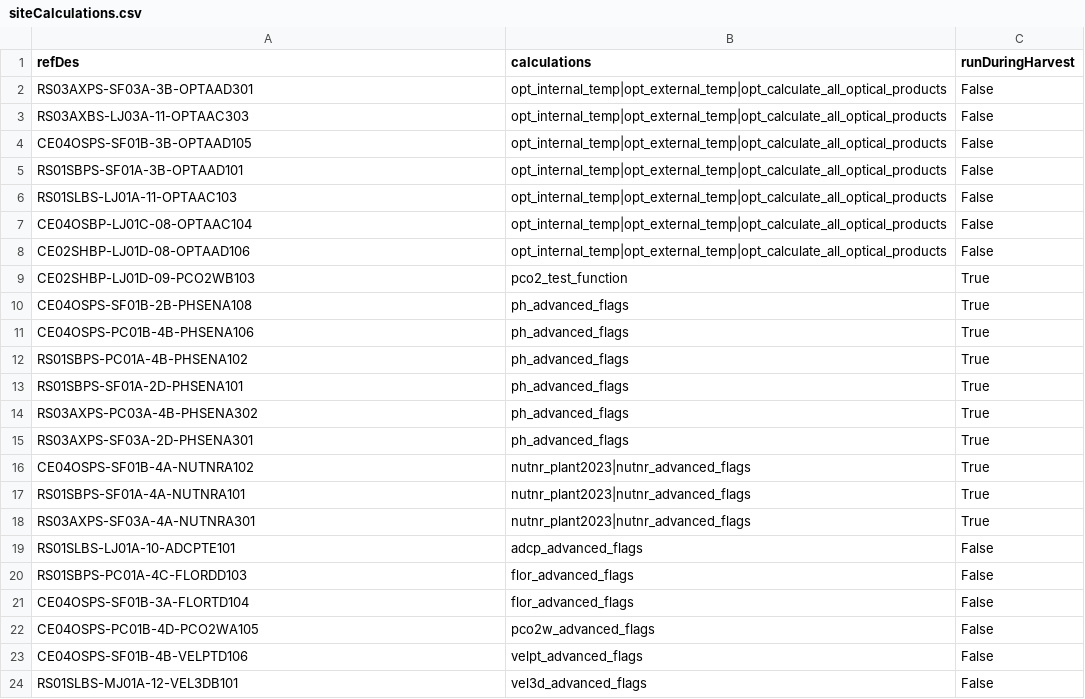
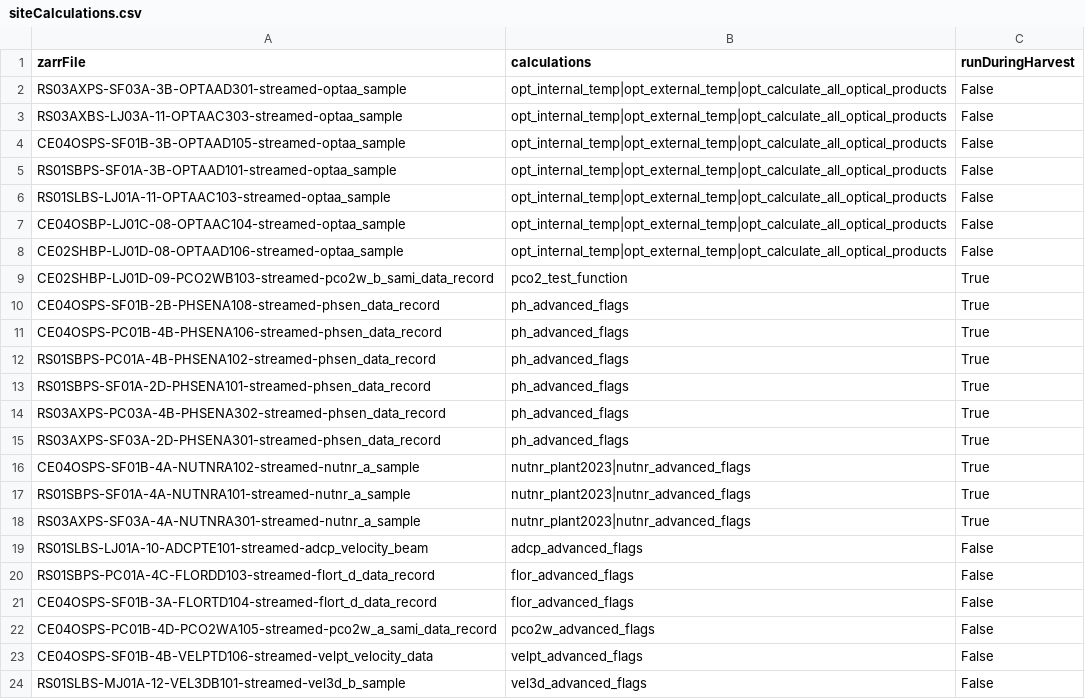
Before and after one commit to OOI-CabledArray/rca-data-tools, a CSV file: rca_data_tools/qaqc/params/siteCalculations.csv, drawn as a sheet.

Commit message:
use zarr/stream as key for advanced qaqc

```diff
--- a/rca_data_tools/qaqc/params/siteCalculations.csv
+++ b/rca_data_tools/qaqc/params/siteCalculations.csv
@@ -1,24 +1,24 @@
-refDes,calculations,runDuringHarvest
-RS03AXPS-SF03A-3B-OPTAAD301,opt_internal_temp|opt_external_temp|opt_calculate_all_optical_products,False
-RS03AXBS-LJ03A-11-OPTAAC303,opt_internal_temp|opt_external_temp|opt_calculate_all_optical_products,False
-CE04OSPS-SF01B-3B-OPTAAD105,opt_internal_temp|opt_external_temp|opt_calculate_all_optical_products,False
-RS01SBPS-SF01A-3B-OPTAAD101,opt_internal_temp|opt_external_temp|opt_calculate_all_optical_products,False
-RS01SLBS-LJ01A-11-OPTAAC103,opt_internal_temp|opt_external_temp|opt_calculate_all_optical_products,False
-CE04OSBP-LJ01C-08-OPTAAC104,opt_internal_temp|opt_external_temp|opt_calculate_all_optical_products,False
-CE02SHBP-LJ01D-08-OPTAAD106,opt_internal_temp|opt_external_temp|opt_calculate_all_optical_products,False
-CE02SHBP-LJ01D-09-PCO2WB103,pco2_test_function,True
-CE04OSPS-SF01B-2B-PHSENA108,ph_advanced_flags,True
-CE04OSPS-PC01B-4B-PHSENA106,ph_advanced_flags,True
-RS01SBPS-PC01A-4B-PHSENA102,ph_advanced_flags,True
-RS01SBPS-SF01A-2D-PHSENA101,ph_advanced_flags,True
-RS03AXPS-PC03A-4B-PHSENA302,ph_advanced_flags,True
-RS03AXPS-SF03A-2D-PHSENA301,ph_advanced_flags,True
-CE04OSPS-SF01B-4A-NUTNRA102,nutnr_plant2023|nutnr_advanced_flags,True
-RS01SBPS-SF01A-4A-NUTNRA101,nutnr_plant2023|nutnr_advanced_flags,True
-RS03AXPS-SF03A-4A-NUTNRA301,nutnr_plant2023|nutnr_advanced_flags,True
-RS01SLBS-LJ01A-10-ADCPTE101,adcp_advanced_flags,False
-RS01SBPS-PC01A-4C-FLORDD103,flor_advanced_flags,False
-CE04OSPS-SF01B-3A-FLORTD104,flor_advanced_flags,False
-CE04OSPS-PC01B-4D-PCO2WA105,pco2w_advanced_flags,False
-CE04OSPS-SF01B-4B-VELPTD106,velpt_advanced_flags,False
-RS01SLBS-MJ01A-12-VEL3DB101,vel3d_advanced_flags,False
+zarrFile,calculations,runDuringHarvest
+RS03AXPS-SF03A-3B-OPTAAD301-streamed-optaa_sample,opt_internal_temp|opt_external_temp|opt_calculate_all_optical_products,False
+RS03AXBS-LJ03A-11-OPTAAC303-streamed-optaa_sample,opt_internal_temp|opt_external_temp|opt_calculate_all_optical_products,False
+CE04OSPS-SF01B-3B-OPTAAD105-streamed-optaa_sample,opt_internal_temp|opt_external_temp|opt_calculate_all_optical_products,False
+RS01SBPS-SF01A-3B-OPTAAD101-streamed-optaa_sample,opt_internal_temp|opt_external_temp|opt_calculate_all_optical_products,False
+RS01SLBS-LJ01A-11-OPTAAC103-streamed-optaa_sample,opt_internal_temp|opt_external_temp|opt_calculate_all_optical_products,False
+CE04OSBP-LJ01C-08-OPTAAC104-streamed-optaa_sample,opt_internal_temp|opt_external_temp|opt_calculate_all_optical_products,False
+CE02SHBP-LJ01D-08-OPTAAD106-streamed-optaa_sample,opt_internal_temp|opt_external_temp|opt_calculate_all_optical_products,False
+CE02SHBP-LJ01D-09-PCO2WB103-streamed-pco2w_b_sami_data_record,pco2_test_function,True
+CE04OSPS-SF01B-2B-PHSENA108-streamed-phsen_data_record,ph_advanced_flags,True
+CE04OSPS-PC01B-4B-PHSENA106-streamed-phsen_data_record,ph_advanced_flags,True
+RS01SBPS-PC01A-4B-PHSENA102-streamed-phsen_data_record,ph_advanced_flags,True
+RS01SBPS-SF01A-2D-PHSENA101-streamed-phsen_data_record,ph_advanced_flags,True
+RS03AXPS-PC03A-4B-PHSENA302-streamed-phsen_data_record,ph_advanced_flags,True
+RS03AXPS-SF03A-2D-PHSENA301-streamed-phsen_data_record,ph_advanced_flags,True
+CE04OSPS-SF01B-4A-NUTNRA102-streamed-nutnr_a_sample,nutnr_plant2023|nutnr_advanced_flags,True
+RS01SBPS-SF01A-4A-NUTNRA101-streamed-nutnr_a_sample,nutnr_plant2023|nutnr_advanced_flags,True
+RS03AXPS-SF03A-4A-NUTNRA301-streamed-nutnr_a_sample,nutnr_plant2023|nutnr_advanced_flags,True
+RS01SLBS-LJ01A-10-ADCPTE101-streamed-adcp_velocity_beam,adcp_advanced_flags,False
+RS01SBPS-PC01A-4C-FLORDD103-streamed-flort_d_data_record,flor_advanced_flags,False
+CE04OSPS-SF01B-3A-FLORTD104-streamed-flort_d_data_record,flor_advanced_flags,False
+CE04OSPS-PC01B-4D-PCO2WA105-streamed-pco2w_a_sami_data_record,pco2w_advanced_flags,False
+CE04OSPS-SF01B-4B-VELPTD106-streamed-velpt_velocity_data,velpt_advanced_flags,False
+RS01SLBS-MJ01A-12-VEL3DB101-streamed-vel3d_b_sample,vel3d_advanced_flags,False
```
Also changed, not shown: 3 other files.
